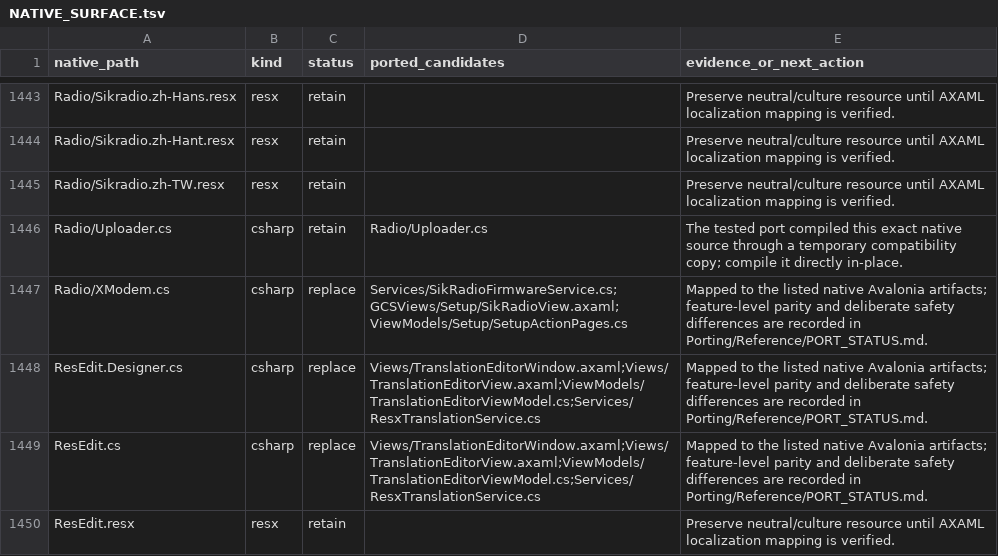
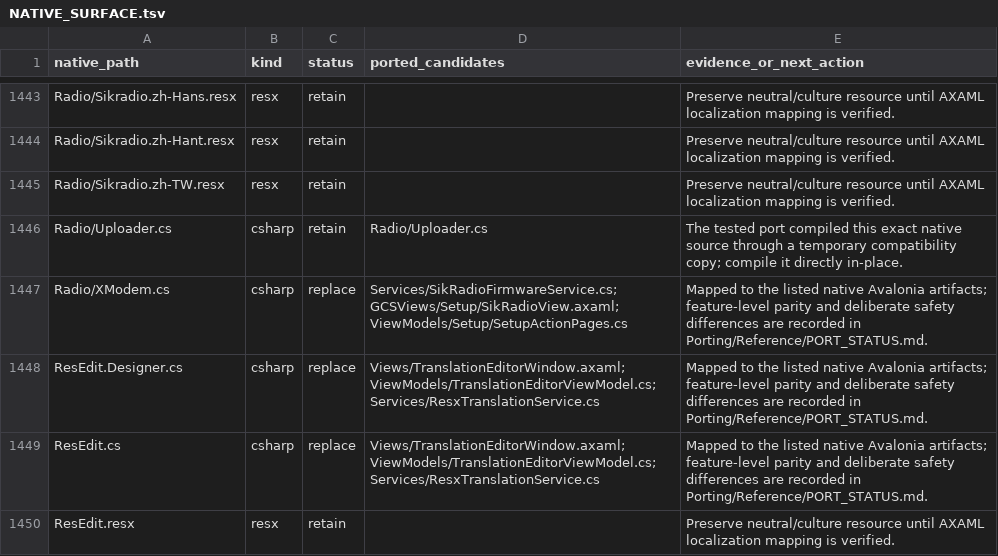
Before and after one commit to Poholos/MissionPlanner10, a TSV file: Porting/NATIVE_SURFACE.tsv, drawn as a sheet; only a part is shown, gaps mark what is left out; the diff covers the shown part only.

```diff
--- a/Porting/NATIVE_SURFACE.tsv
+++ b/Porting/NATIVE_SURFACE.tsv
@@ -1447,4 +1447,4 @@ Radio/Uploader.cs	csharp	retain	Radio/Uploader.cs	The tested port compiled this
 Radio/XModem.cs	csharp	replace	Services/SikRadioFirmwareService.cs;GCSViews/Setup/SikRadioView.axaml;ViewModels/Setup/SetupActionPages.cs	Mapped to the listed native Avalonia artifacts; feature-level parity and deliberate safety differences are recorded in Porting/Reference/PORT_STATUS.md.
-ResEdit.Designer.cs	csharp	replace	Views/TranslationEditorWindow.axaml;Views/TranslationEditorView.axaml;ViewModels/TranslationEditorViewModel.cs;Services/ResxTranslationService.cs	Mapped to the listed native Avalonia artifacts; feature-level parity and deliberate safety differences are recorded in Porting/Reference/PORT_STATUS.md.
-ResEdit.cs	csharp	replace	Views/TranslationEditorWindow.axaml;Views/TranslationEditorView.axaml;ViewModels/TranslationEditorViewModel.cs;Services/ResxTranslationService.cs	Mapped to the listed native Avalonia artifacts; feature-level parity and deliberate safety differences are recorded in Porting/Reference/PORT_STATUS.md.
+ResEdit.Designer.cs	csharp	replace	Views/TranslationEditorWindow.axaml;ViewModels/TranslationEditorViewModel.cs;Services/ResxTranslationService.cs	Mapped to the listed native Avalonia artifacts; feature-level parity and deliberate safety differences are recorded in Porting/Reference/PORT_STATUS.md.
+ResEdit.cs	csharp	replace	Views/TranslationEditorWindow.axaml;ViewModels/TranslationEditorViewModel.cs;Services/ResxTranslationService.cs	Mapped to the listed native Avalonia artifacts; feature-level parity and deliberate safety differences are recorded in Porting/Reference/PORT_STATUS.md.
 ResEdit.resx	resx	retain		Preserve neutral/culture resource until AXAML localization mapping is verified.
```
Also changed, not shown: 7 edited cells elsewhere in this file, 12 other files.
